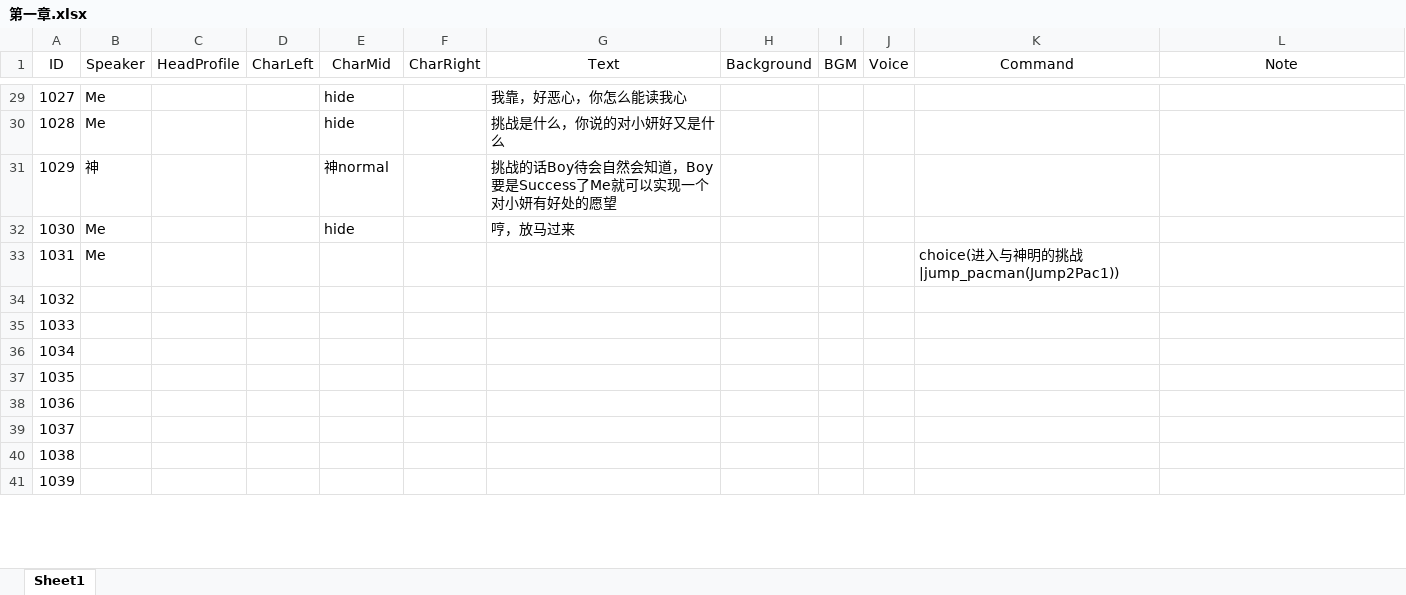
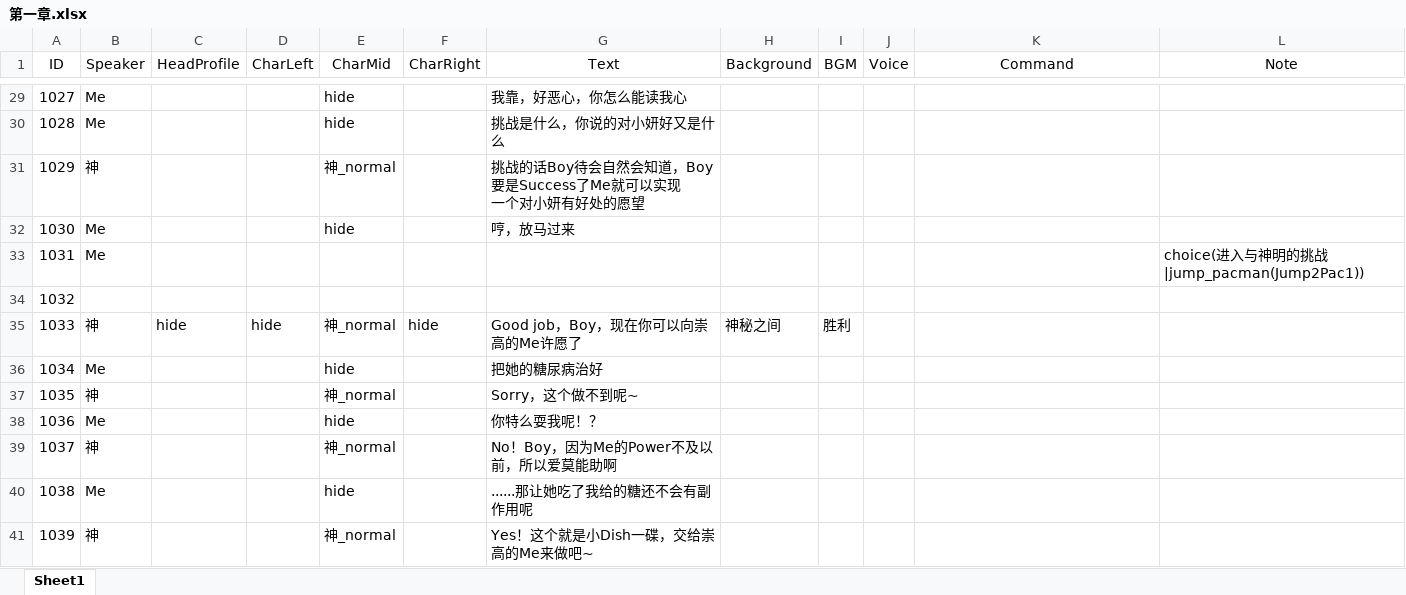
Before and after one commit to 1256073/SZU-Final-Project, an Excel workbook: gal/Assets/Resources/VNovelizerRes/ExcelVNScripts/第一章.xlsx, sheet Sheet1, drawn as a sheet; only a part is shown, gaps mark what is left out; values as stored, in another font and other column widths than the file's, no borders; ↵ is a line break in a cell; the diff covers the shown part only; the diff names each change by its address in the sheet, - before the commit and + after, or states it on an @@ line.

```diff
--- a/gal/Assets/Resources/VNovelizerRes/ExcelVNScripts/第一章.xlsx (sheet Sheet1)
+++ b/gal/Assets/Resources/VNovelizerRes/ExcelVNScripts/第一章.xlsx (sheet Sheet1)
-E31 (CharMid): 神normal
+E31 (CharMid): 神_normal
-G31 (Text): …可以实现一个对小…
+G31 (Text): …可以实现 ↵ 一个对小…
-K33 (Command): choice(进入与神明的挑战|jump_pacman(Jump2Pac1))
+K33 (Command): (empty)
-L33 (Note): (empty)
+L33 (Note): choice(进入与神明的挑战|jump_pacman(Jump2Pac1))
-B35 (Speaker): (empty)
+B35 (Speaker): 神
-C35 (HeadProfile): (empty)
+C35 (HeadProfile): hide
-D35 (CharLeft): (empty)
+D35 (CharLeft): hide
-E35 (CharMid): (empty)
+E35 (CharMid): 神_normal
-F35 (CharRight): (empty)
+F35 (CharRight): hide
-G35 (Text): (empty)
+G35 (Text): Good job，Boy，现在你可以向崇高的Me许愿了
-H35 (Background): (empty)
+H35 (Background): 神秘之间
-I35 (BGM): (empty)
+I35 (BGM): 胜利
-B36 (Speaker): (empty)
+B36 (Speaker): Me
-E36 (CharMid): (empty)
+E36 (CharMid): hide
-G36 (Text): (empty)
+G36 (Text): 把她的糖尿病治好
-B37 (Speaker): (empty)
+B37 (Speaker): 神
-E37 (CharMid): (empty)
+E37 (CharMid): 神_normal
-G37 (Text): (empty)
+G37 (Text): Sorry，这个做不到呢~
-B38 (Speaker): (empty)
+B38 (Speaker): Me
-E38 (CharMid): (empty)
+E38 (CharMid): hide
-G38 (Text): (empty)
+G38 (Text): 你特么耍我呢！？
-B39 (Speaker): (empty)
+B39 (Speaker): 神
-E39 (CharMid): (empty)
+E39 (CharMid): 神_normal
-G39 (Text): (empty)
+G39 (Text): No！Boy，因为Me的Power不及以前，所以爱莫能助啊
-B40 (Speaker): (empty)
+B40 (Speaker): Me
-E40 (CharMid): (empty)
+E40 (CharMid): hide
-G40 (Text): (empty)
+G40 (Text): ......那让她吃了我给的糖还不会有副作用呢
-B41 (Speaker): (empty)
+B41 (Speaker): 神
-E41 (CharMid): (empty)
+E41 (CharMid): 神_normal
-G41 (Text): (empty)
+G41 (Text): Yes！这个就是小Dish一碟，交给崇高的Me来做吧~
```
Also changed, not shown: 72 edited cells elsewhere in this sheet, gal/Assets/Resources/VNovelizerRes/ExcelVNScripts/序章.xlsx, gal/Assets/Resources/VNovelizerRes/ExcelVNScripts/第二章.xlsx, 15 other files.
